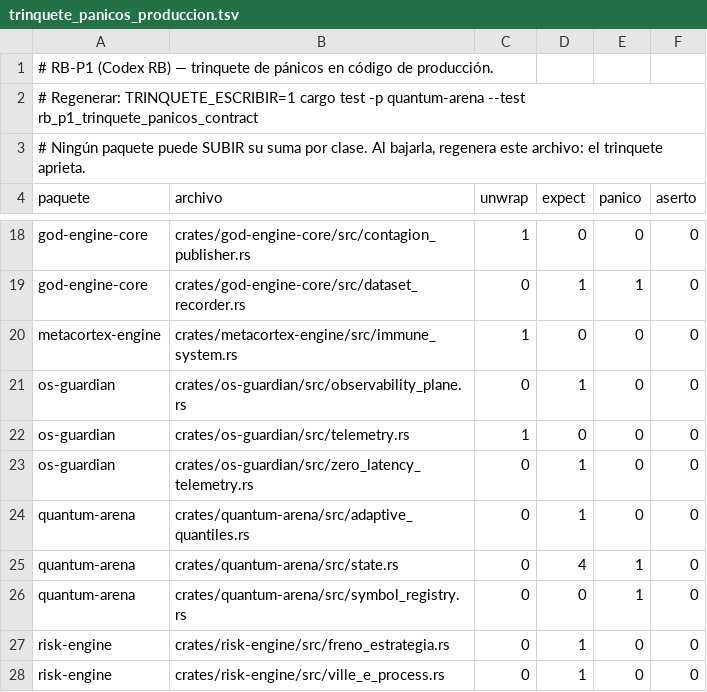
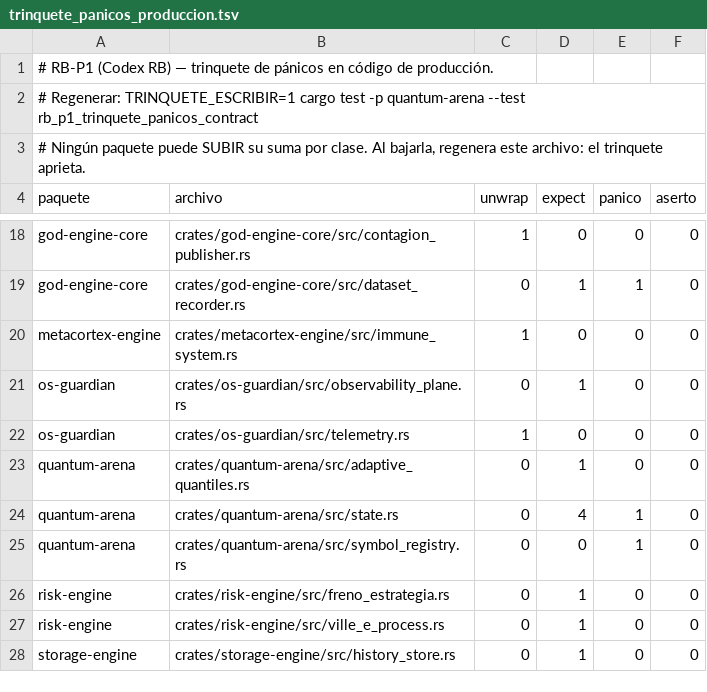
Before and after one commit to Jhona-la/Trader-Gemini, a TSV file: docs/audit/trinquete_panicos_produccion.tsv, drawn as a sheet; only a part is shown, gaps mark what is left out; the shorter side is filled out with more unchanged rows; the diff names each change by its address in the sheet, - before the commit and + after, or states it on an @@ line.

```diff
--- a/docs/audit/trinquete_panicos_produccion.tsv
+++ b/docs/audit/trinquete_panicos_produccion.tsv
-row 23: os-guardian | crates/os-guardian/src/zero_latency_telemetry.rs | 0 | 1 | 0 | 0
```
Also changed, not shown: 7 other files.
